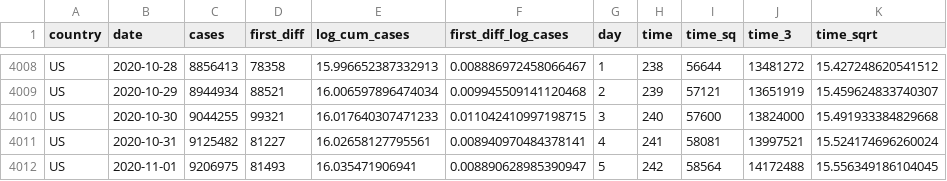
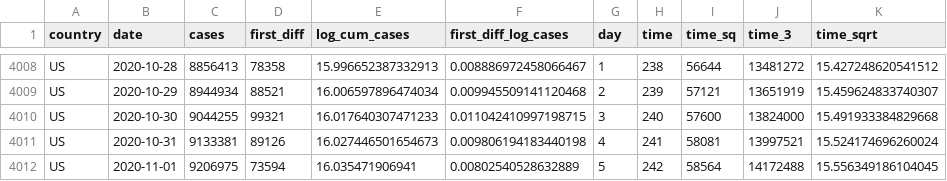
Before and after one commit to joelhay/joelhay.github.io, a CSV file: Daily_Datafiles/daily_latest.csv, drawn as a sheet; only a part is shown, gaps mark what is left out; the diff names each change by its address in the sheet, - before the commit and + after, or states it on an @@ line.

```diff
--- a/Daily_Datafiles/daily_latest.csv
+++ b/Daily_Datafiles/daily_latest.csv
-C4011 (cases): 9125482
+C4011 (cases): 9133381
-D4011 (first_diff): 81227
+D4011 (first_diff): 89126
-E4011 (log_cum_cases): 16.02658127795561
+E4011 (log_cum_cases): 16.027446501654673
-F4011 (first_diff_log_cases): 0.008940970484378141
+F4011 (first_diff_log_cases): 0.009806194183440198
-D4012 (first_diff): 81493
+D4012 (first_diff): 73594
-F4012 (first_diff_log_cases): 0.008890628985390947
+F4012 (first_diff_log_cases): 0.00802540528632889
```
Also changed, not shown: Daily_Datafiles/deaths_latest.csv, global_cases_100_latest.csv, 10 other files.
